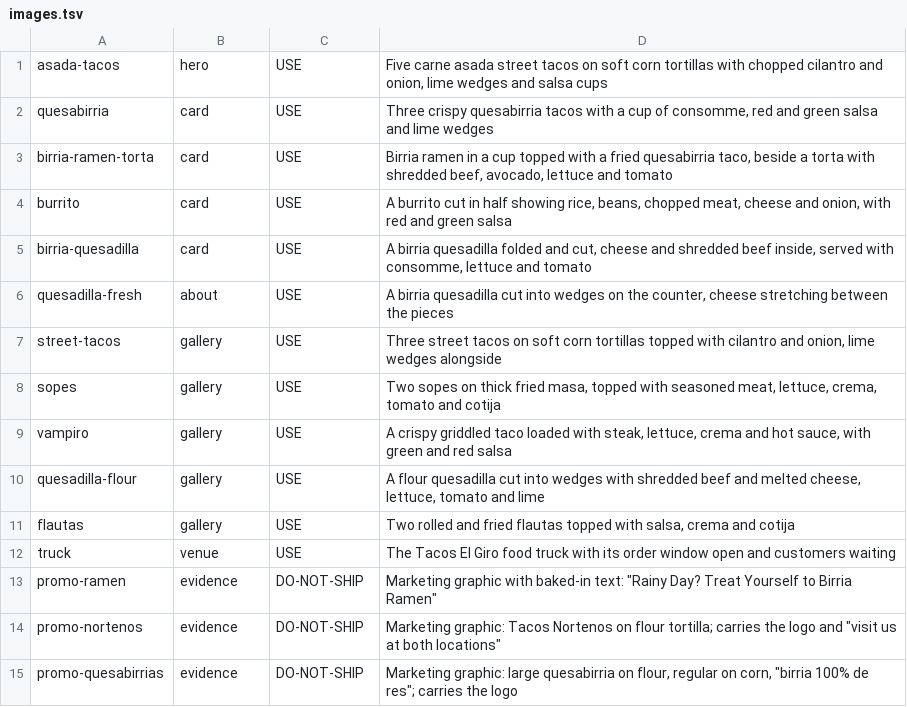
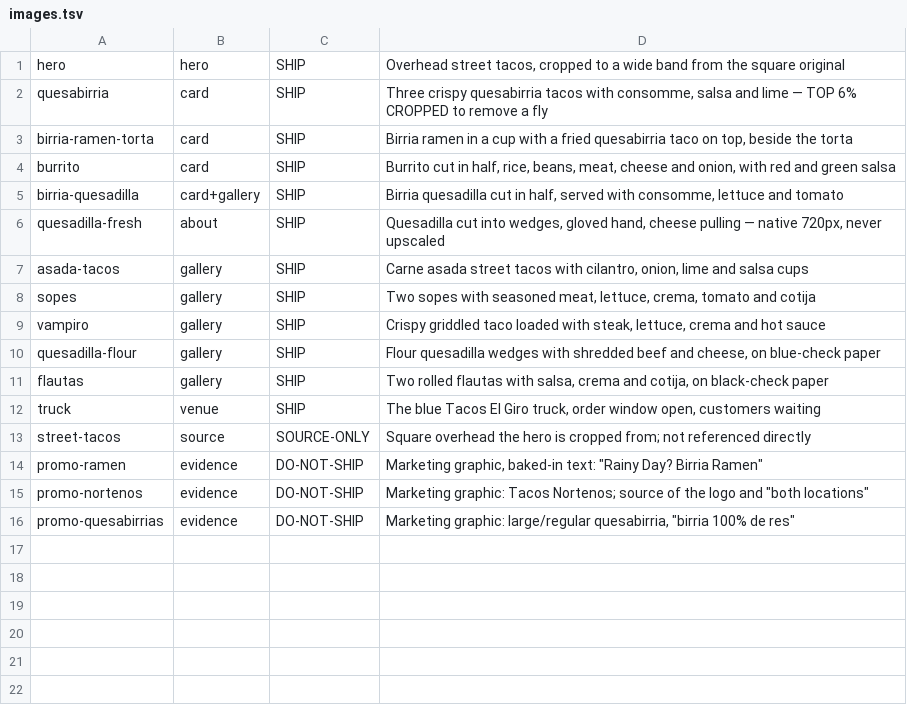
Before and after one commit to neimiah12/Tacos-El-Giro-, a TSV file: scripts/images.tsv, drawn as a sheet.

```diff
--- a/scripts/images.tsv
+++ b/scripts/images.tsv
@@ -1,15 +1,16 @@
-asada-tacos	hero	USE	Five carne asada street tacos on soft corn tortillas with chopped cilantro and onion, lime wedges and salsa cups
-quesabirria	card	USE	Three crispy quesabirria tacos with a cup of consomme, red and green salsa and lime wedges
-birria-ramen-torta	card	USE	Birria ramen in a cup topped with a fried quesabirria taco, beside a torta with shredded beef, avocado, lettuce and tomato
-burrito	card	USE	A burrito cut in half showing rice, beans, chopped meat, cheese and onion, with red and green salsa
-birria-quesadilla	card	USE	A birria quesadilla folded and cut, cheese and shredded beef inside, served with consomme, lettuce and tomato
-quesadilla-fresh	about	USE	A birria quesadilla cut into wedges on the counter, cheese stretching between the pieces
-street-tacos	gallery	USE	Three street tacos on soft corn tortillas topped with cilantro and onion, lime wedges alongside
-sopes	gallery	USE	Two sopes on thick fried masa, topped with seasoned meat, lettuce, crema, tomato and cotija
-vampiro	gallery	USE	A crispy griddled taco loaded with steak, lettuce, crema and hot sauce, with green and red salsa
-quesadilla-flour	gallery	USE	A flour quesadilla cut into wedges with shredded beef and melted cheese, lettuce, tomato and lime
-flautas	gallery	USE	Two rolled and fried flautas topped with salsa, crema and cotija
-truck	venue	USE	The Tacos El Giro food truck with its order window open and customers waiting
-promo-ramen	evidence	DO-NOT-SHIP	Marketing graphic with baked-in text: "Rainy Day? Treat Yourself to Birria Ramen"
-promo-nortenos	evidence	DO-NOT-SHIP	Marketing graphic: Tacos Nortenos on flour tortilla; carries the logo and "visit us at both locations"
-promo-quesabirrias	evidence	DO-NOT-SHIP	Marketing graphic: large quesabirria on flour, regular on corn, "birria 100% de res"; carries the logo
+hero	hero	SHIP	Overhead street tacos, cropped to a wide band from the square original
+quesabirria	card	SHIP	Three crispy quesabirria tacos with consomme, salsa and lime — TOP 6% CROPPED to remove a fly
+birria-ramen-torta	card	SHIP	Birria ramen in a cup with a fried quesabirria taco on top, beside the torta
+burrito	card	SHIP	Burrito cut in half, rice, beans, meat, cheese and onion, with red and green salsa
+birria-quesadilla	card+gallery	SHIP	Birria quesadilla cut in half, served with consomme, lettuce and tomato
+quesadilla-fresh	about	SHIP	Quesadilla cut into wedges, gloved hand, cheese pulling — native 720px, never upscaled
+asada-tacos	gallery	SHIP	Carne asada street tacos with cilantro, onion, lime and salsa cups
+sopes	gallery	SHIP	Two sopes with seasoned meat, lettuce, crema, tomato and cotija
+vampiro	gallery	SHIP	Crispy griddled taco loaded with steak, lettuce, crema and hot sauce
+quesadilla-flour	gallery	SHIP	Flour quesadilla wedges with shredded beef and cheese, on blue-check paper
+flautas	gallery	SHIP	Two rolled flautas with salsa, crema and cotija, on black-check paper
+truck	venue	SHIP	The blue Tacos El Giro truck, order window open, customers waiting
+street-tacos	source	SOURCE-ONLY	Square overhead the hero is cropped from; not referenced directly
+promo-ramen	evidence	DO-NOT-SHIP	Marketing graphic, baked-in text: "Rainy Day? Birria Ramen"
+promo-nortenos	evidence	DO-NOT-SHIP	Marketing graphic: Tacos Nortenos; source of the logo and "both locations"
+promo-quesabirrias	evidence	DO-NOT-SHIP	Marketing graphic: large/regular quesabirria, "birria 100% de res"
```
Also changed, not shown: 32 other files.
